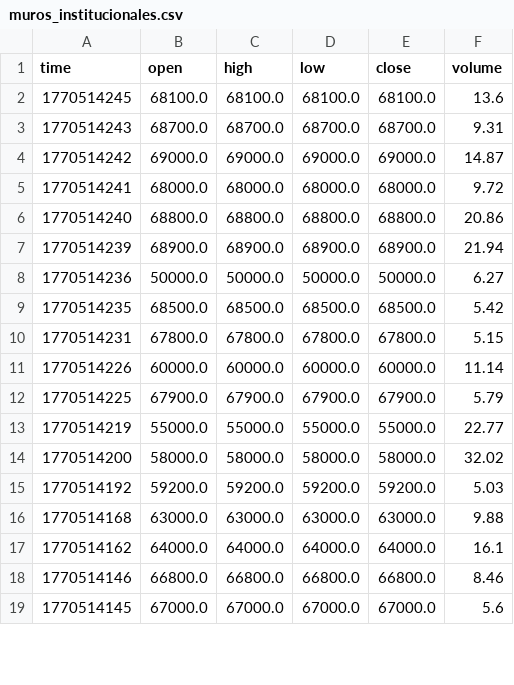
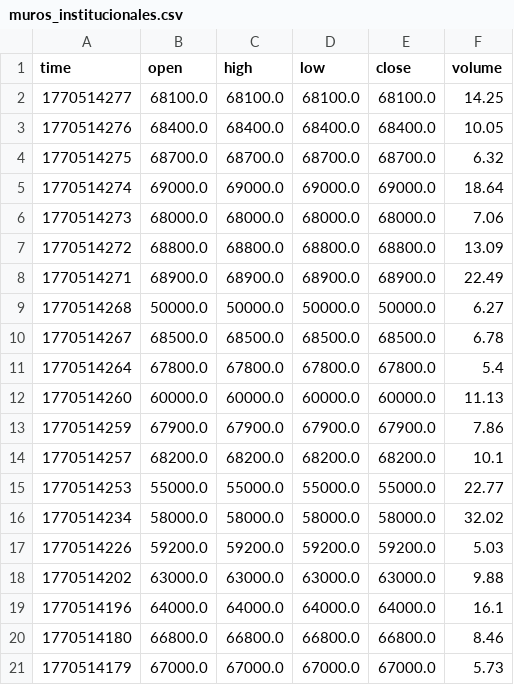
Before and after one commit to cientryandroid-bot/BTC_Liquidity, a CSV file: muros_institucionales.csv, drawn as a sheet; only a part is shown; the diff covers the shown part only.

Commit message:
Update 44 levels

```diff
--- a/muros_institucionales.csv
+++ b/muros_institucionales.csv
@@ -1,19 +1,21 @@
 time,open,high,low,close,volume
-1770514245,68100.0,68100.0,68100.0,68100.0,13.6
-1770514243,68700.0,68700.0,68700.0,68700.0,9.31
-1770514242,69000.0,69000.0,69000.0,69000.0,14.87
-1770514241,68000.0,68000.0,68000.0,68000.0,9.72
-1770514240,68800.0,68800.0,68800.0,68800.0,20.86
-1770514239,68900.0,68900.0,68900.0,68900.0,21.94
-1770514236,50000.0,50000.0,50000.0,50000.0,6.27
-1770514235,68500.0,68500.0,68500.0,68500.0,5.42
-1770514231,67800.0,67800.0,67800.0,67800.0,5.15
-1770514226,60000.0,60000.0,60000.0,60000.0,11.14
-1770514225,67900.0,67900.0,67900.0,67900.0,5.79
-1770514219,55000.0,55000.0,55000.0,55000.0,22.77
-1770514200,58000.0,58000.0,58000.0,58000.0,32.02
-1770514192,59200.0,59200.0,59200.0,59200.0,5.03
-1770514168,63000.0,63000.0,63000.0,63000.0,9.88
-1770514162,64000.0,64000.0,64000.0,64000.0,16.1
-1770514146,66800.0,66800.0,66800.0,66800.0,8.46
-1770514145,67000.0,67000.0,67000.0,67000.0,5.6
+1770514277,68100.0,68100.0,68100.0,68100.0,14.25
+1770514276,68400.0,68400.0,68400.0,68400.0,10.05
+1770514275,68700.0,68700.0,68700.0,68700.0,6.32
+1770514274,69000.0,69000.0,69000.0,69000.0,18.64
+1770514273,68000.0,68000.0,68000.0,68000.0,7.06
+1770514272,68800.0,68800.0,68800.0,68800.0,13.09
+1770514271,68900.0,68900.0,68900.0,68900.0,22.49
+1770514268,50000.0,50000.0,50000.0,50000.0,6.27
+1770514267,68500.0,68500.0,68500.0,68500.0,6.78
+1770514264,67800.0,67800.0,67800.0,67800.0,5.4
+1770514260,60000.0,60000.0,60000.0,60000.0,11.13
+1770514259,67900.0,67900.0,67900.0,67900.0,7.86
+1770514257,68200.0,68200.0,68200.0,68200.0,10.1
+1770514253,55000.0,55000.0,55000.0,55000.0,22.77
+1770514234,58000.0,58000.0,58000.0,58000.0,32.02
+1770514226,59200.0,59200.0,59200.0,59200.0,5.03
+1770514202,63000.0,63000.0,63000.0,63000.0,9.88
+1770514196,64000.0,64000.0,64000.0,64000.0,16.1
+1770514180,66800.0,66800.0,66800.0,66800.0,8.46
+1770514179,67000.0,67000.0,67000.0,67000.0,5.73
```
Also changed, not shown: 3 added rows, 2 removed rows and 30 edited cells elsewhere in this file.
